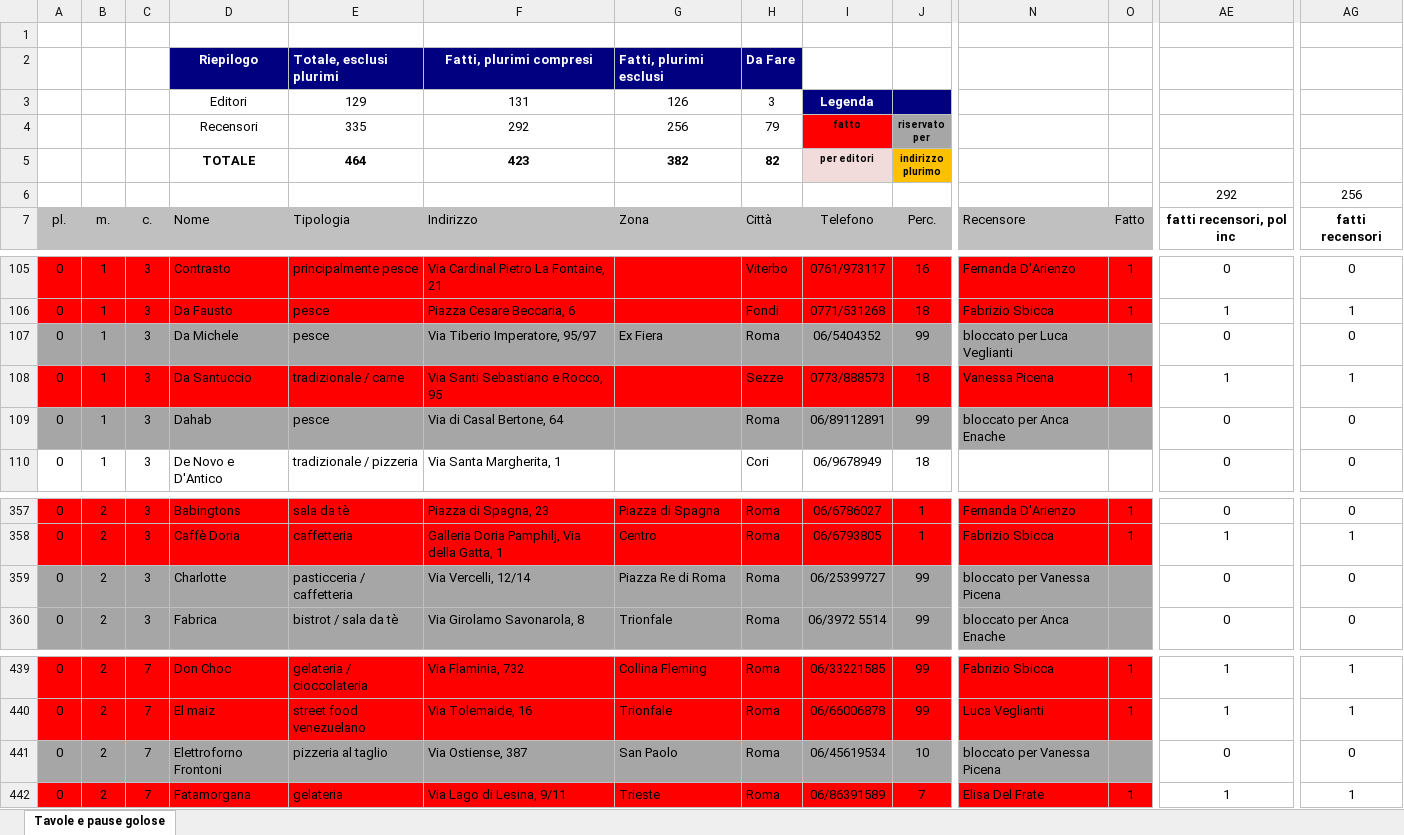
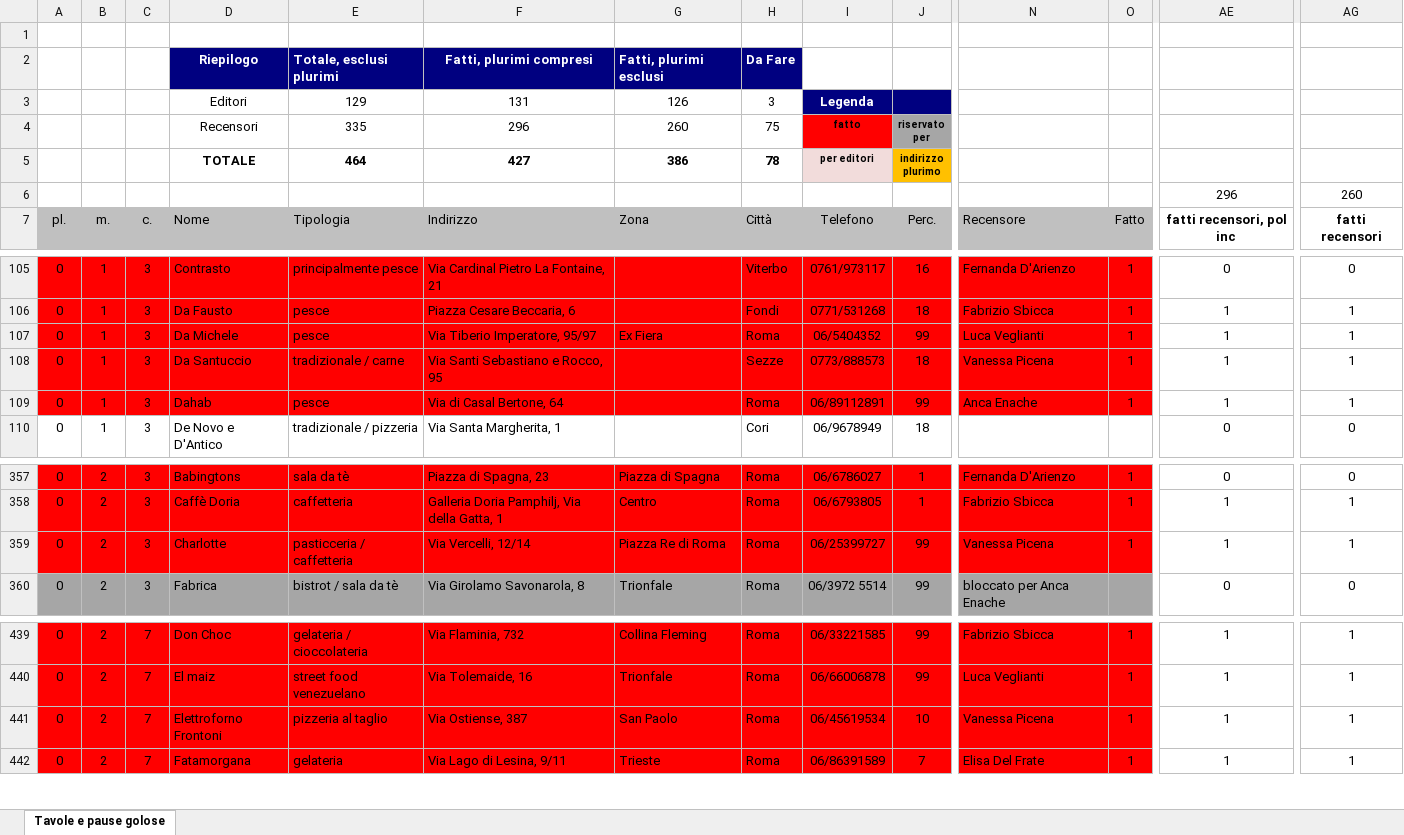
Before and after one commit to pecoraneraeditore/mappa-ristoranti, an Excel workbook: Roma_2027.xlsx, sheet Tavole e pause golose, drawn as a sheet; only a part is shown, gaps mark what is left out; values as stored, in another font and other column widths than the file's, no borders; the diff covers the shown part only; the diff names each change by its address in the sheet, - before the commit and + after, or states it on an @@ line.

```diff
--- a/Roma_2027.xlsx (sheet Tavole e pause golose)
+++ b/Roma_2027.xlsx (sheet Tavole e pause golose)
-F4: 292
+F4: 296
-G4: 256
+G4: 260
-H4: 79
+H4: 75
-F5: 423
+F5: 427
-G5: 382
+G5: 386
-H5: 82
+H5: 78
-AE6: 292
+AE6: 296
-AG6: 256
+AG6: 260
-A107:O107 fill: #A6A6A6
+A107:O107 fill: #FF0000
-N107: bloccato per Luca Veglianti
+N107: Luca Veglianti
-O107: (empty)
+O107: 1
-AE107: 0
+AE107: 1
-AG107: 0
+AG107: 1
-A109:O109 fill: #A6A6A6
+A109:O109 fill: #FF0000
-N109: bloccato per Anca Enache
+N109: Anca Enache
-O109: (empty)
+O109: 1
-AE109: 0
+AE109: 1
-AG109: 0
+AG109: 1
-A359:O359 fill: #A6A6A6
+A359:O359 fill: #FF0000
-N359: bloccato per Vanessa Picena
+N359: Vanessa Picena
-O359: (empty)
+O359: 1
-AE359: 0
+AE359: 1
-AG359: 0
+AG359: 1
-A441:O441 fill: #A6A6A6
+A441:O441 fill: #FF0000
-N441: bloccato per Vanessa Picena
+N441: Vanessa Picena
-O441: (empty)
+O441: 1
-AE441: 0
+AE441: 1
-AG441: 0
+AG441: 1
```
Also changed, not shown: cell formats elsewhere in this sheet, Milano_2027.xlsx, 3 other files.
